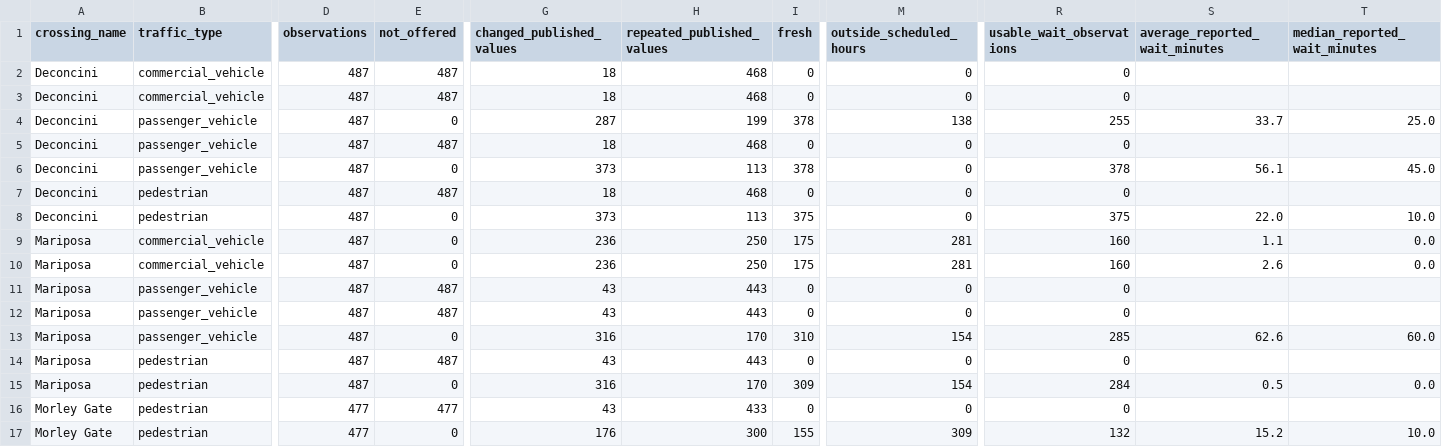
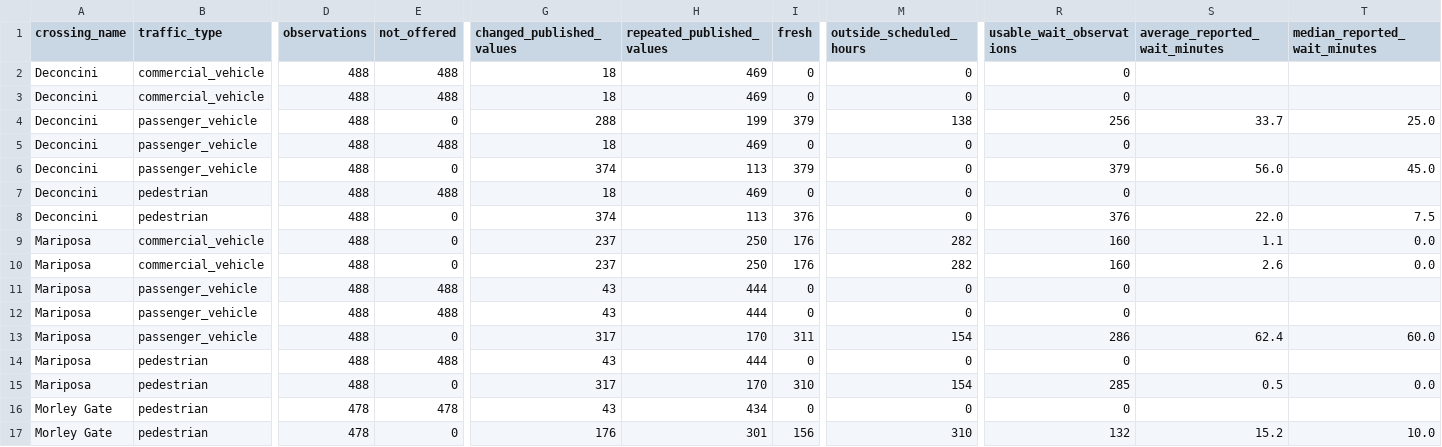
Before and after one commit to marlaconrad/nogales-border-research, a CSV file: reports/data_quality_summary.csv, drawn as a sheet; only a part is shown, gaps mark what is left out; the diff names each change by its address in the sheet, - before the commit and + after, or states it on an @@ line.

```diff
--- a/reports/data_quality_summary.csv
+++ b/reports/data_quality_summary.csv
-D2:D15 (observations): 487
+D2:D15 (observations): 488
-E2:E3 (not_offered): 487
+E2:E3 (not_offered): 488
-H2:H3 (repeated_published_values): 468
+H2:H3 (repeated_published_values): 469
-G4 (changed_published_values): 287
+G4 (changed_published_values): 288
-I4 (fresh): 378
+I4 (fresh): 379
-R4 (usable_wait_observations): 255
+R4 (usable_wait_observations): 256
-E5 (not_offered): 487
+E5 (not_offered): 488
-H5 (repeated_published_values): 468
+H5 (repeated_published_values): 469
-G6 (changed_published_values): 373
+G6 (changed_published_values): 374
-I6 (fresh): 378
+I6 (fresh): 379
-R6 (usable_wait_observations): 378
+R6 (usable_wait_observations): 379
-S6 (average_reported_wait_minutes): 56.1
+S6 (average_reported_wait_minutes): 56.0
-E7 (not_offered): 487
+E7 (not_offered): 488
-H7 (repeated_published_values): 468
+H7 (repeated_published_values): 469
-G8 (changed_published_values): 373
+G8 (changed_published_values): 374
-I8 (fresh): 375
+I8 (fresh): 376
-R8 (usable_wait_observations): 375
+R8 (usable_wait_observations): 376
-T8 (median_reported_wait_minutes): 10.0
+T8 (median_reported_wait_minutes): 7.5
-G9:G10 (changed_published_values): 236
+G9:G10 (changed_published_values): 237
-I9:I10 (fresh): 175
+I9:I10 (fresh): 176
-M9:M10 (outside_scheduled_hours): 281
+M9:M10 (outside_scheduled_hours): 282
-E11:E12 (not_offered): 487
+E11:E12 (not_offered): 488
-H11:H12 (repeated_published_values): 443
+H11:H12 (repeated_published_values): 444
-G13 (changed_published_values): 316
+G13 (changed_published_values): 317
-I13 (fresh): 310
+I13 (fresh): 311
-R13 (usable_wait_observations): 285
+R13 (usable_wait_observations): 286
-S13 (average_reported_wait_minutes): 62.6
+S13 (average_reported_wait_minutes): 62.4
-E14 (not_offered): 487
+E14 (not_offered): 488
-H14 (repeated_published_values): 443
+H14 (repeated_published_values): 444
-G15 (changed_published_values): 316
+G15 (changed_published_values): 317
-I15 (fresh): 309
+I15 (fresh): 310
-R15 (usable_wait_observations): 284
+R15 (usable_wait_observations): 285
-D16:D17 (observations): 477
+D16:D17 (observations): 478
-E16 (not_offered): 477
+E16 (not_offered): 478
-H16 (repeated_published_values): 433
+H16 (repeated_published_values): 434
-H17 (repeated_published_values): 300
+H17 (repeated_published_values): 301
-I17 (fresh): 155
+I17 (fresh): 156
-M17 (outside_scheduled_hours): 309
+M17 (outside_scheduled_hours): 310
```
Also changed, not shown: 1 other file.
